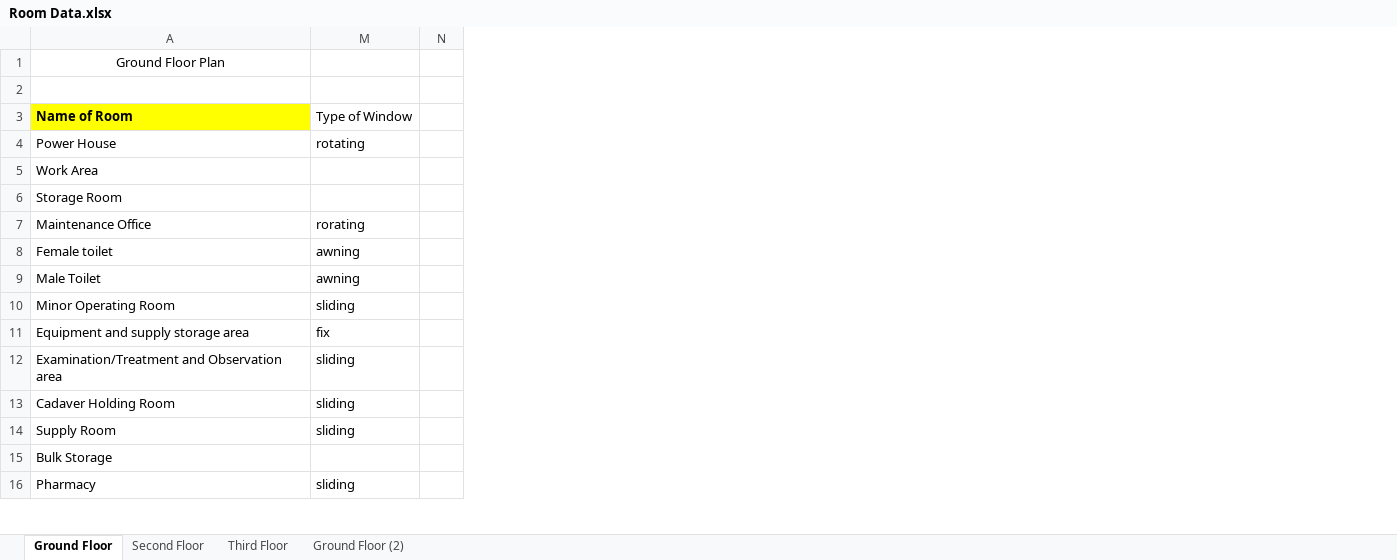
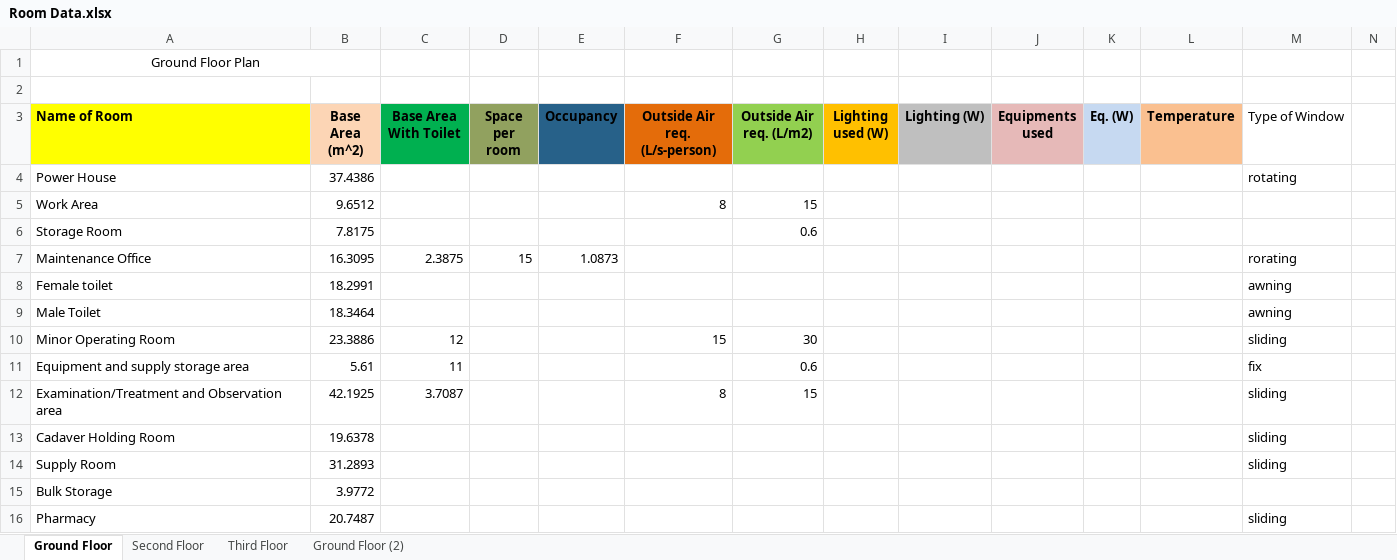
Before and after one commit to deviling124/Aircon, an Excel workbook: Excel/Room Data.xlsx, sheet Ground Floor, drawn as a sheet; only a part is shown; values as stored, in another font and other column widths than the file's, no borders; conditional formats not drawn; the diff names each change by its address in the sheet, - before the commit and + after, or states it on an @@ line.

```diff
--- a/Excel/Room Data.xlsx (sheet Ground Floor)
+++ b/Excel/Room Data.xlsx (sheet Ground Floor)
@@ column B (Base Area (m^2)) unhidden, rows 4-16: 37.4386 | 9.6512 | 7.8175 | 16.3095 | 18.2991 | 18.3464 | 23.3886 | 5.61 | 42.1925 | 19.6378 | 31.2893 | 3.9772 | 20.7487 @@
@@ column C (Base Area With Toilet) unhidden, rows 7-12: 2.3875 |  |  | 12 | 11 | 3.7087 @@
@@ column D (Space per room) unhidden, row 7: 15 @@
@@ column E (Occupancy) unhidden, row 7: 1.0873 @@
@@ column F (Outside Air req. (L/s-person)) unhidden, rows 5-12: 8 |  |  |  |  | 15 |  | 8 @@
@@ column G (Outside Air req. (L/m2)) unhidden, rows 5-12: 15 | 0.6 |  |  |  | 30 | 0.6 | 15 @@
@@ column H (Lighting used (W)) unhidden, empty @@
@@ column I (Lighting (W)) unhidden, empty @@
@@ column J (Equipments used) unhidden, empty @@
@@ column K (Eq. (W)) unhidden, empty @@
@@ column L (Temperature) unhidden, empty @@
+A1:B1 merged
```
Also changed, not shown: Excel/Heat Calculation.xlsx, Excel/Windows Data.xlsx.
